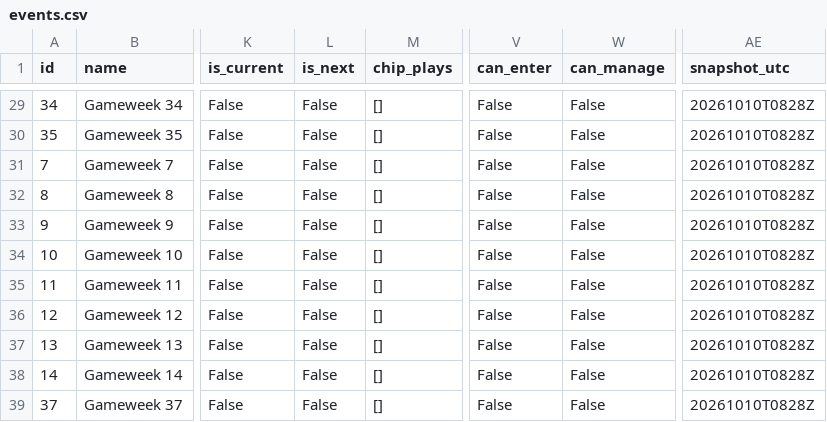
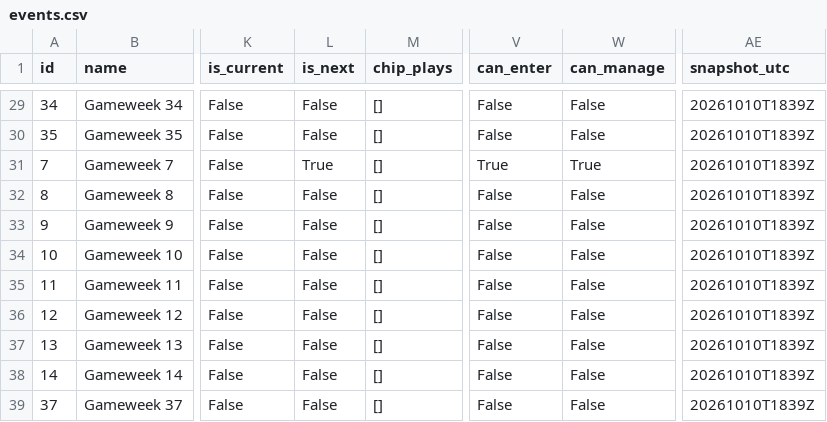
Before and after one commit to tanweirenbryan-bot/fpl-hub, a CSV file: data/latest/events.csv, drawn as a sheet; only a part is shown, gaps mark what is left out; the diff covers the shown part only; the diff names each change by its address in the sheet, - before the commit and + after, or states it on an @@ line.

```diff
--- a/data/latest/events.csv
+++ b/data/latest/events.csv
-AE29:AE39 (snapshot_utc): 20261010T0828Z
+AE29:AE39 (snapshot_utc): 20261010T1839Z
-L31 (is_next): False
+L31 (is_next): True
-V31 (can_enter): False
+V31 (can_enter): True
-W31 (can_manage): False
+W31 (can_manage): True
```
Also changed, not shown: 42 edited cells elsewhere in this file, data/latest/teams.csv, 4 other files.
